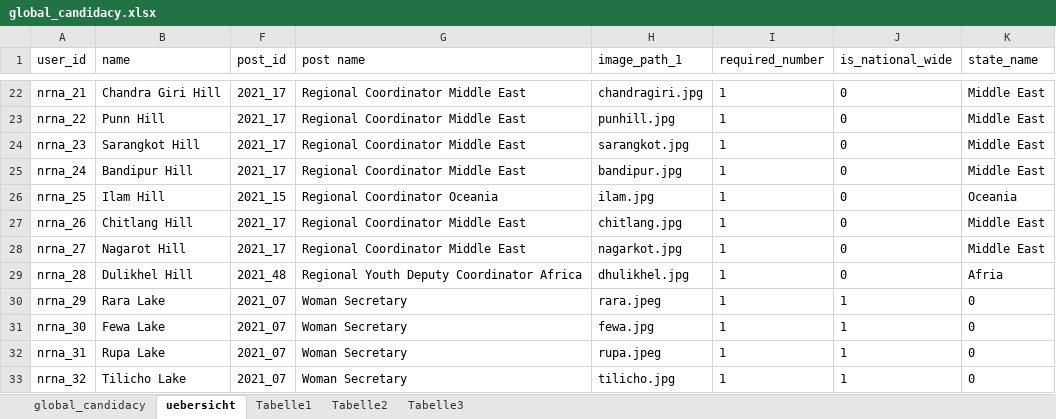
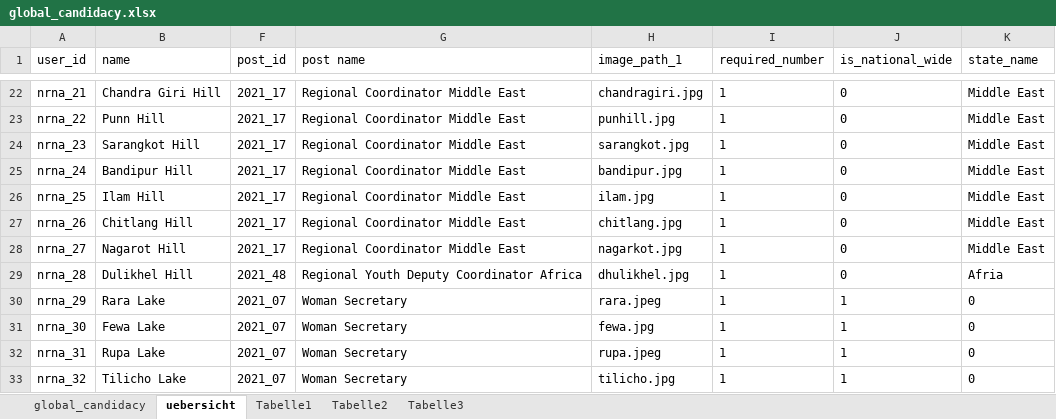
Before and after one commit to dr-roshyara/nrna1, an Excel workbook: storage/csv_files/global_candidacy.xlsx, sheet uebersicht, drawn as a sheet; only a part is shown, gaps mark what is left out; values as stored, in another font and other column widths than the file's, no borders; the diff names each change by its address in the sheet, - before the commit and + after, or states it on an @@ line.

```diff
--- a/storage/csv_files/global_candidacy.xlsx (sheet uebersicht)
+++ b/storage/csv_files/global_candidacy.xlsx (sheet uebersicht)
-F26 (post_id): 2021_15
+F26 (post_id): 2021_17
-G26 (post name): Regional Coordinator Oceania
+G26 (post name): Regional Coordinator Middle East
-K26 (state_name): Oceania
+K26 (state_name): Middle East
```
Also changed, not shown: sheet global_candidacy, 9 other files.
